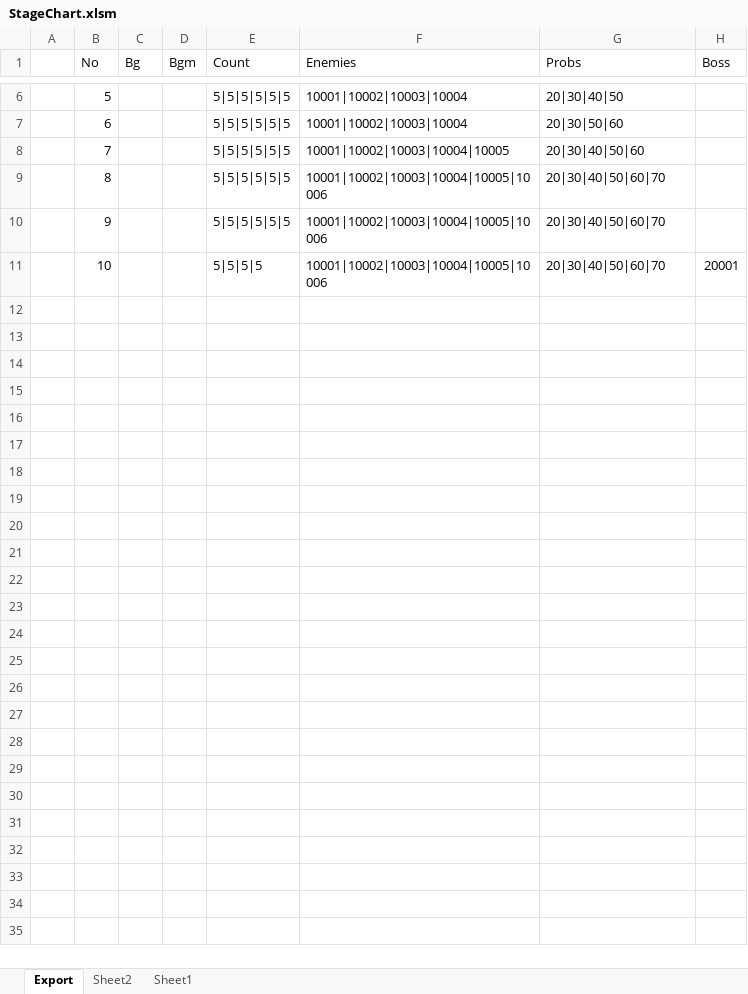
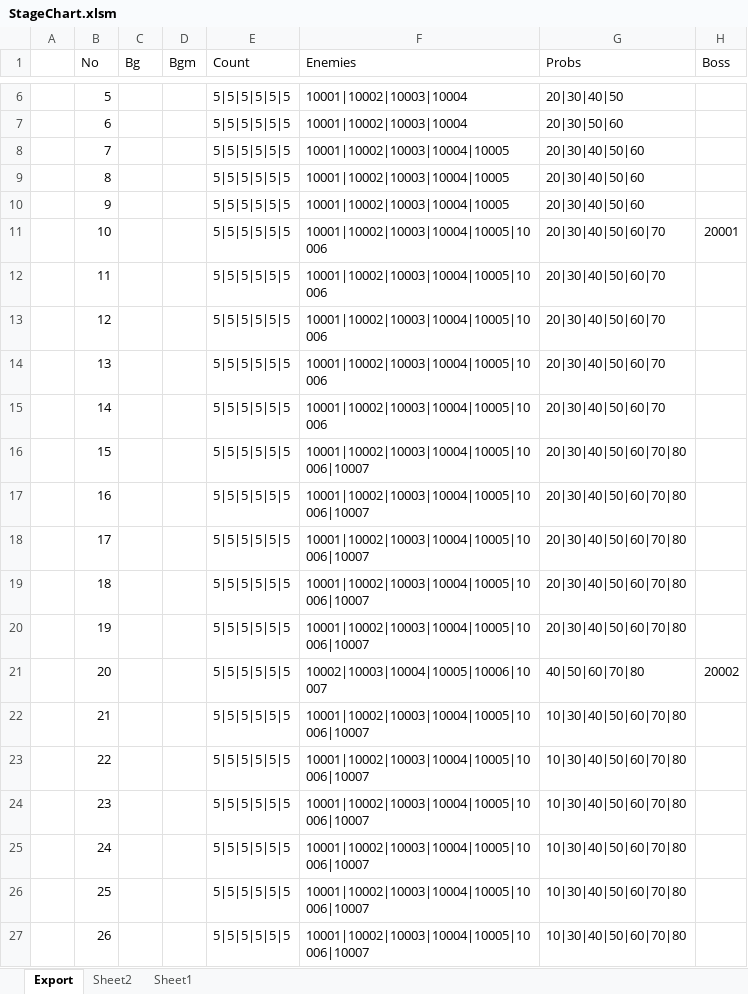
Before and after one commit to BlindBullet/ProjectDF, an Excel workbook: Assets/DataTables~/StageChart.xlsm, sheet Export, drawn as a sheet; only a part is shown, gaps mark what is left out; values as stored, in another font and other column widths than the file's, no borders; charts and pictures not drawn; the diff covers the shown part only; the diff names each change by its address in the sheet, - before the commit and + after, or states it on an @@ line.

```diff
--- a/Assets/DataTables~/StageChart.xlsm (sheet Export)
+++ b/Assets/DataTables~/StageChart.xlsm (sheet Export)
-F9:F10 (Enemies): 10001|10002|10003|10004|10005|10006
+F9:F10 (Enemies): 10001|10002|10003|10004|10005
-G9:G10 (Probs): 20|30|40|50|60|70
+G9:G10 (Probs): 20|30|40|50|60
-E11 (Count): 5|5|5|5
+E11 (Count): 5|5|5|5|5|5
+row 12:  | 11 |  |  | 5|5|5|5|5|5 | 10001|10002|10003|10004|10005|10006 | 20|30|40|50|60|70
+row 13:  | 12 |  |  | 5|5|5|5|5|5 | 10001|10002|10003|10004|10005|10006 | 20|30|40|50|60|70
+row 14:  | 13 |  |  | 5|5|5|5|5|5 | 10001|10002|10003|10004|10005|10006 | 20|30|40|50|60|70
+row 15:  | 14 |  |  | 5|5|5|5|5|5 | 10001|10002|10003|10004|10005|10006 | 20|30|40|50|60|70
+row 16:  | 15 |  |  | 5|5|5|5|5|5 | 10001|10002|10003|10004|10005|10006|10007 | 20|30|40|50|60|70|80
+row 17:  | 16 |  |  | 5|5|5|5|5|5 | 10001|10002|10003|10004|10005|10006|10007 | 20|30|40|50|60|70|80
+row 18:  | 17 |  |  | 5|5|5|5|5|5 | 10001|10002|10003|10004|10005|10006|10007 | 20|30|40|50|60|70|80
+row 19:  | 18 |  |  | 5|5|5|5|5|5 | 10001|10002|10003|10004|10005|10006|10007 | 20|30|40|50|60|70|80
+row 20:  | 19 |  |  | 5|5|5|5|5|5 | 10001|10002|10003|10004|10005|10006|10007 | 20|30|40|50|60|70|80
+row 21:  | 20 |  |  | 5|5|5|5|5|5 | 10002|10003|10004|10005|10006|10007 | 40|50|60|70|80 | 20002
+row 22:  | 21 |  |  | 5|5|5|5|5|5 | 10001|10002|10003|10004|10005|10006|10007 | 10|30|40|50|60|70|80
+row 23:  | 22 |  |  | 5|5|5|5|5|5 | 10001|10002|10003|10004|10005|10006|10007 | 10|30|40|50|60|70|80
+row 24:  | 23 |  |  | 5|5|5|5|5|5 | 10001|10002|10003|10004|10005|10006|10007 | 10|30|40|50|60|70|80
+row 25:  | 24 |  |  | 5|5|5|5|5|5 | 10001|10002|10003|10004|10005|10006|10007 | 10|30|40|50|60|70|80
+row 26:  | 25 |  |  | 5|5|5|5|5|5 | 10001|10002|10003|10004|10005|10006|10007 | 10|30|40|50|60|70|80
+row 27:  | 26 |  |  | 5|5|5|5|5|5 | 10001|10002|10003|10004|10005|10006|10007 | 10|30|40|50|60|70|80
```
Also changed, not shown: 24 added rows elsewhere in this sheet, charts or pictures, Assets/DataTables~/EnemyChart.xlsm, 2 other files.
